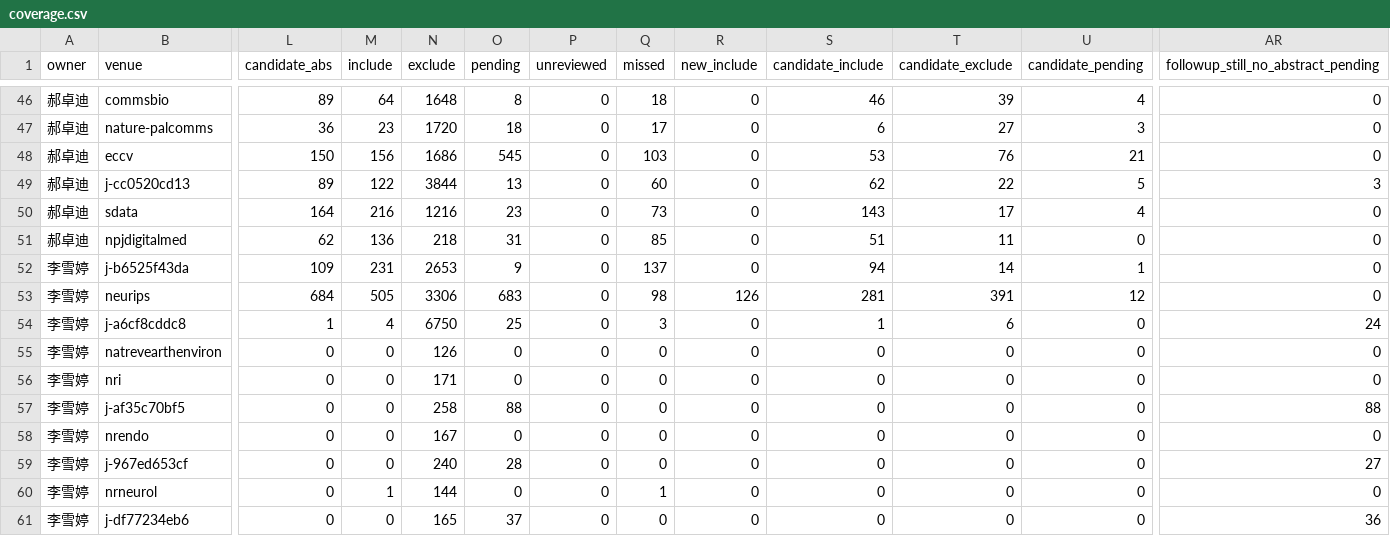
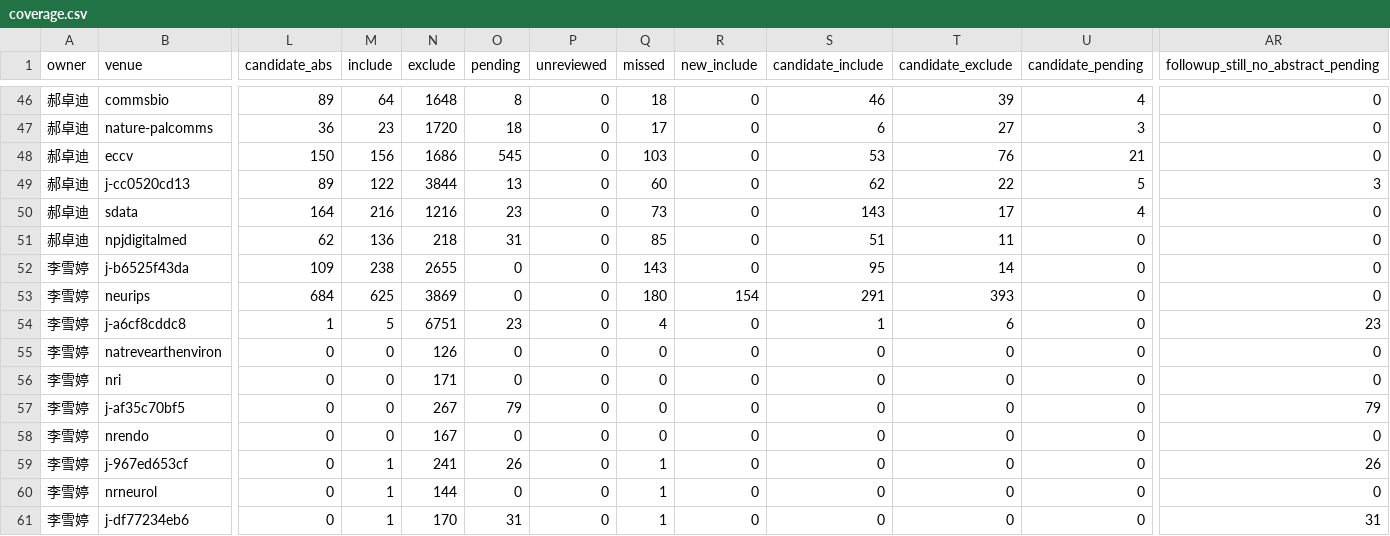
Before and after one commit to BUPT-AI4S/ai4s-crawler, a CSV file: reviews/2024/lixueting-haozhuodi/coverage.csv, drawn as a sheet; only a part is shown, gaps mark what is left out; the diff covers the shown part only; the diff names each change by its address in the sheet, - before the commit and + after, or states it on an @@ line.

```diff
--- a/reviews/2024/lixueting-haozhuodi/coverage.csv
+++ b/reviews/2024/lixueting-haozhuodi/coverage.csv
-M52 (include): 231
+M52 (include): 238
-N52 (exclude): 2653
+N52 (exclude): 2655
-O52 (pending): 9
+O52 (pending): 0
-Q52 (missed): 137
+Q52 (missed): 143
-S52 (candidate_include): 94
+S52 (candidate_include): 95
-U52 (candidate_pending): 1
+U52 (candidate_pending): 0
-M53 (include): 505
+M53 (include): 625
-N53 (exclude): 3306
+N53 (exclude): 3869
-O53 (pending): 683
+O53 (pending): 0
-Q53 (missed): 98
+Q53 (missed): 180
-R53 (new_include): 126
+R53 (new_include): 154
-S53 (candidate_include): 281
+S53 (candidate_include): 291
-T53 (candidate_exclude): 391
+T53 (candidate_exclude): 393
-U53 (candidate_pending): 12
+U53 (candidate_pending): 0
-M54 (include): 4
+M54 (include): 5
-N54 (exclude): 6750
+N54 (exclude): 6751
-O54 (pending): 25
+O54 (pending): 23
-Q54 (missed): 3
+Q54 (missed): 4
-AR54: 24
+AR54: 23
-N57 (exclude): 258
+N57 (exclude): 267
-O57 (pending): 88
+O57 (pending): 79
-AR57: 88
+AR57: 79
-M59 (include): 0
+M59 (include): 1
-N59 (exclude): 240
+N59 (exclude): 241
-O59 (pending): 28
+O59 (pending): 26
-Q59 (missed): 0
+Q59 (missed): 1
-AR59: 27
+AR59: 26
-M61 (include): 0
+M61 (include): 1
-N61 (exclude): 165
+N61 (exclude): 170
-O61 (pending): 37
+O61 (pending): 31
-Q61 (missed): 0
+Q61 (missed): 1
-AR61: 36
+AR61: 31
```
Also changed, not shown: 55 edited cells elsewhere in this file, 13 other files.
